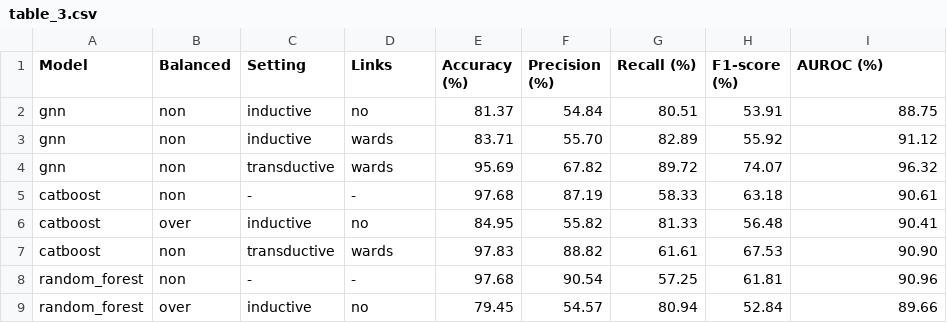
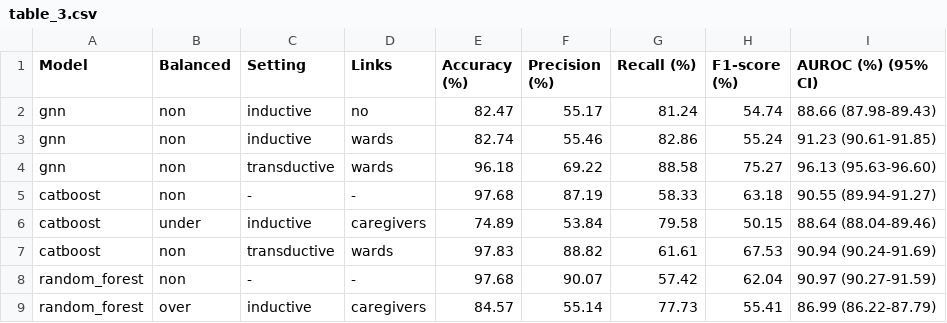
Before and after one commit to ds4dh/hai_project, a CSV file: results/tables/table_3.csv, drawn as a sheet; only a part is shown; the diff covers the shown part only.

```diff
--- a/results/tables/table_3.csv
+++ b/results/tables/table_3.csv
@@ -1,9 +1,9 @@
-Model,Balanced,Setting,Links,Accuracy (%),Precision (%),Recall (%),F1-score (%),AUROC (%)
-gnn,non,inductive,no,81.37,54.84,80.51,53.91,88.75
-gnn,non,inductive,wards,83.71,55.70,82.89,55.92,91.12
-gnn,non,transductive,wards,95.69,67.82,89.72,74.07,96.32
-catboost,non,-,-,97.68,87.19,58.33,63.18,90.61
-catboost,over,inductive,no,84.95,55.82,81.33,56.48,90.41
-catboost,non,transductive,wards,97.83,88.82,61.61,67.53,90.90
-random_forest,non,-,-,97.68,90.54,57.25,61.81,90.96
-random_forest,over,inductive,no,79.45,54.57,80.94,52.84,89.66
+Model,Balanced,Setting,Links,Accuracy (%),Precision (%),Recall (%),F1-score (%),AUROC (%) (95% CI)
+gnn,non,inductive,no,82.47,55.17,81.24,54.74,88.66 (87.98-89.43)
+gnn,non,inductive,wards,82.74,55.46,82.86,55.24,91.23 (90.61-91.85)
+gnn,non,transductive,wards,96.18,69.22,88.58,75.27,96.13 (95.63-96.60)
+catboost,non,-,-,97.68,87.19,58.33,63.18,90.55 (89.94-91.27)
+catboost,under,inductive,caregivers,74.89,53.84,79.58,50.15,88.64 (88.04-89.46)
+catboost,non,transductive,wards,97.83,88.82,61.61,67.53,90.94 (90.24-91.69)
+random_forest,non,-,-,97.68,90.07,57.42,62.04,90.97 (90.27-91.59)
+random_forest,over,inductive,caregivers,84.57,55.14,77.73,55.41,86.99 (86.22-87.79)
```
Also changed, not shown: 28 edited cells elsewhere in this file, results/tables/table_2.csv, results/tables/table_optim_2.csv, 12 other files.
